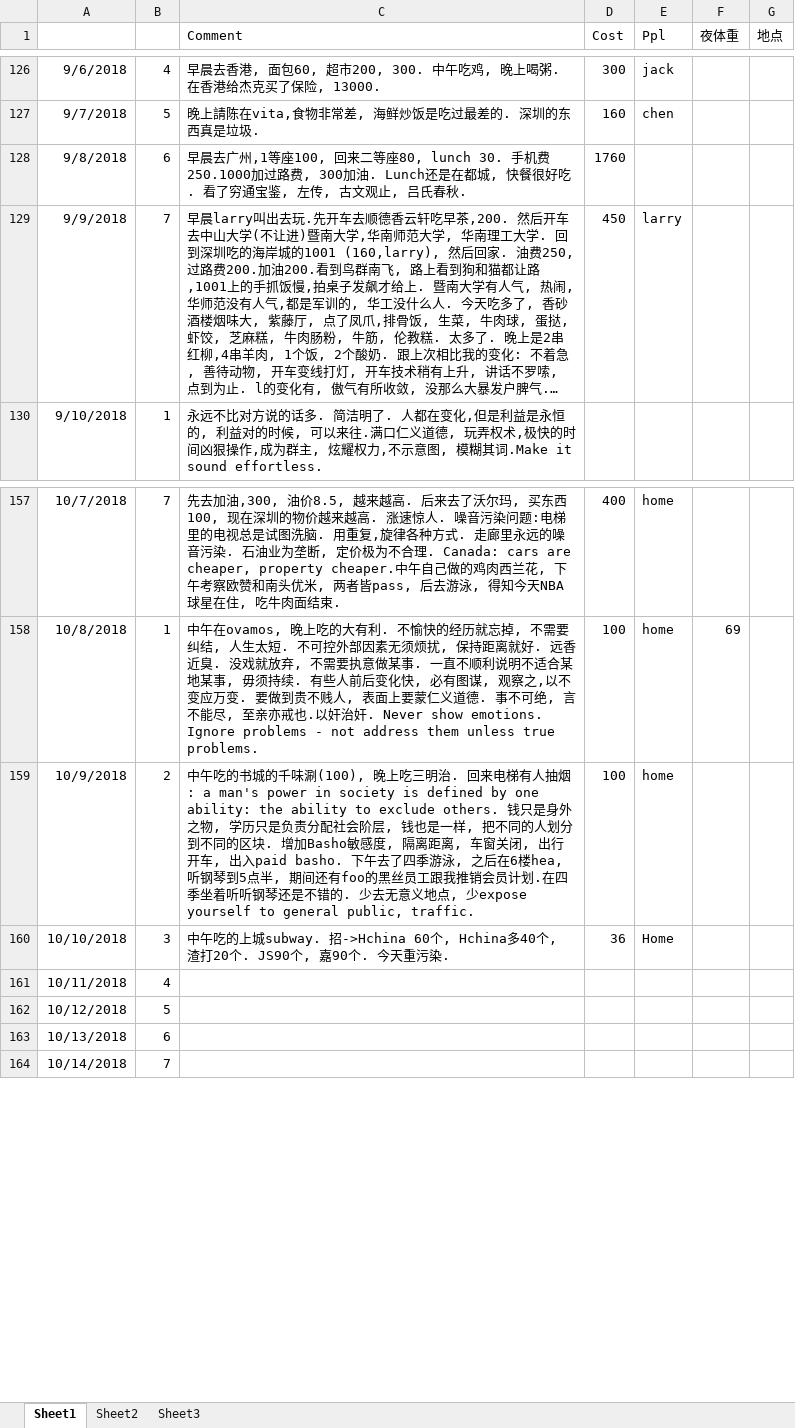
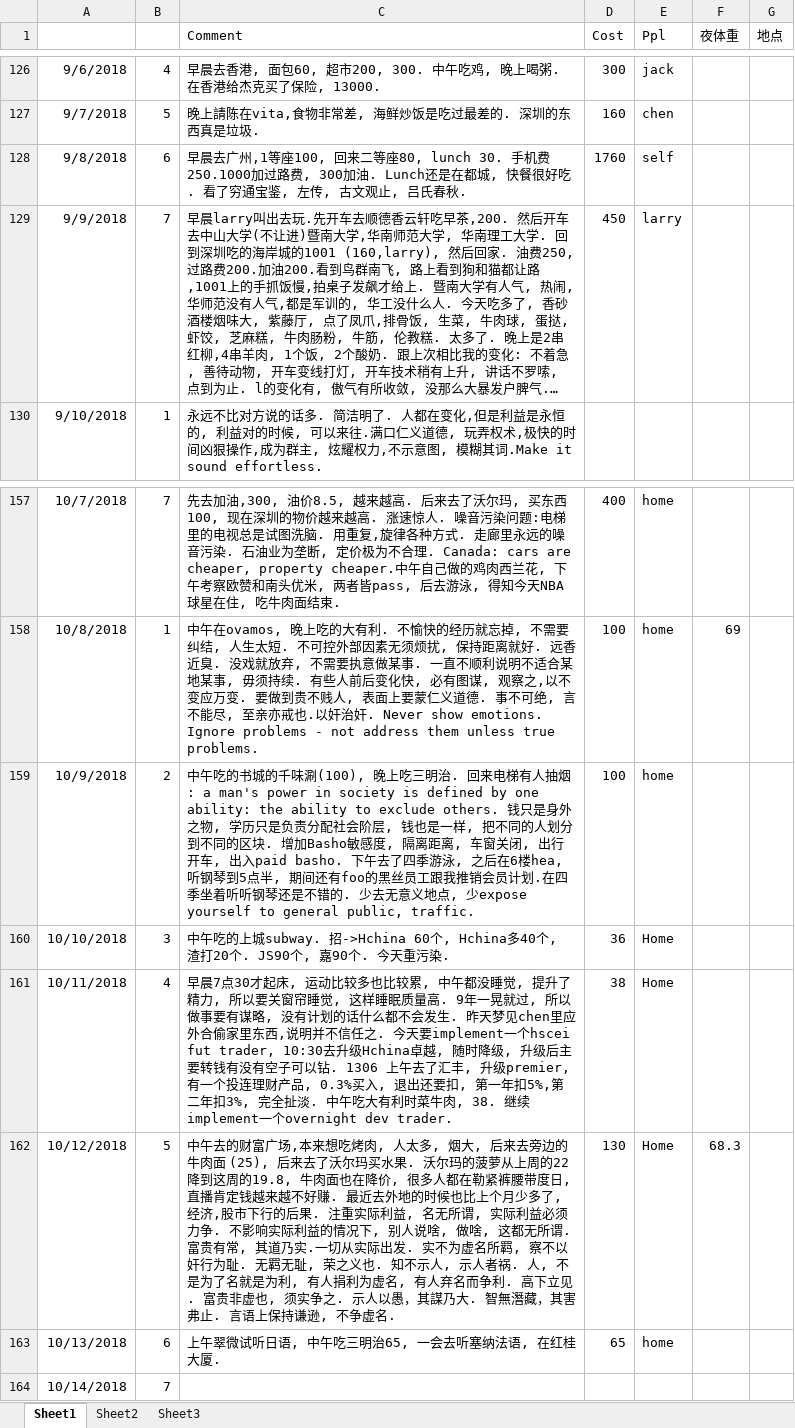
Before and after one commit to lukas1421/tradingFolder, an Excel workbook: LifeSchedule.xlsx, sheet Sheet1, drawn as a sheet; only a part is shown, gaps mark what is left out; long unchanged cells end in …; values as stored, in another font and other column widths than the file's, no borders; the diff names each change by its address in the sheet, - before the commit and + after, or states it on an @@ line.

```diff
--- a/LifeSchedule.xlsx (sheet Sheet1)
+++ b/LifeSchedule.xlsx (sheet Sheet1)
-E128 (Ppl): (empty)
+E128 (Ppl): self
-C161 (Comment): (empty)
+C161 (Comment): 早晨7点30才起床, 运动比较多也比较累, 中午都没睡觉, 提升了精力, 所以要关窗帘睡觉, 这样睡眠质量高. 9年一晃就过, 所以做事要有谋略, 没有计划的话什么都不会发生. 昨天梦见chen里应外合偷家里东西,说明并不信任之. 今天要implement一个hscei fut trader, 10:30去升级Hchina卓越, 随时降级, 升级后主要转钱有没有空子可以钻. 1306 上午去了汇丰, 升级premier,有一个投连理财产品, 0.3%买入, 退出还要扣, 第一年扣5%,第二年扣3%, 完全扯淡. 中午吃大有利时菜牛肉, 38. 继续implement一个overnight dev trader.
-D161 (Cost): (empty)
+D161 (Cost): 38
-E161:E162 (Ppl): (empty)
+E161:E162 (Ppl): Home
-C162 (Comment): (empty)
+C162 (Comment): 中午去的财富广场,本来想吃烤肉, 人太多, 烟大, 后来去旁边的牛肉面 (25), 后来去了沃尔玛买水果. 沃尔玛的菠萝从上周的22降到这周的19.8, 牛肉面也在降价, 很多人都在勒紧裤腰带度日, 直播肯定钱越来越不好赚. 最近去外地的时候也比上个月少多了, 经济,股市下行的后果. 注重实际利益, 名无所谓, 实际利益必须力争. 不影响实际利益的情况下, 别人说啥, 做啥, 这都无所谓. 富贵有常, 其道乃实.一切从实际出发. 实不为虚名所羁, 察不以奸行为耻. 无羁无耻, 荣之义也. 知不示人, 示人者祸. 人, 不是为了名就是为利, 有人捐利为虚名, 有人弃名而争利. 高下立见. 富贵非虚也, 须实争之. 示人以愚，其謀乃大. 智無潛藏，其害弗止. 言语上保持谦逊, 不争虚名.
-D162 (Cost): (empty)
+D162 (Cost): 130
-F162 (夜体重): (empty)
+F162 (夜体重): 68.3
-C163 (Comment): (empty)
+C163 (Comment): 上午翠微试听日语, 中午吃三明治65, 一会去听塞纳法语, 在红桂大厦.
-D163 (Cost): (empty)
+D163 (Cost): 65
-E163 (Ppl): (empty)
+E163 (Ppl): home
```
Also changed, not shown: new.xlsx, 31 other files.
